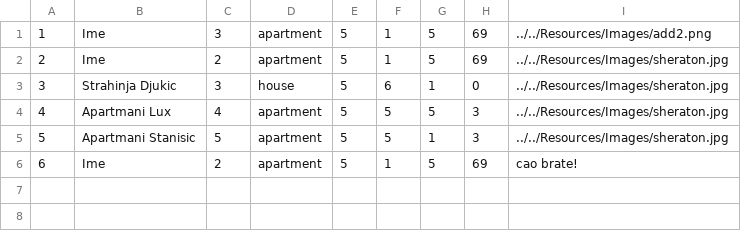
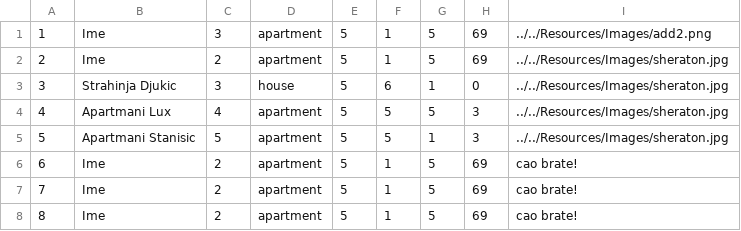
Before and after one commit to kzi-nastava/sims-ra-2024-group-2-team-a, a CSV file: Resources/Data/accomodation.csv, drawn as a sheet; the diff names each change by its address in the sheet, - before the commit and + after, or states it on an @@ line.

```diff
--- a/Resources/Data/accomodation.csv
+++ b/Resources/Data/accomodation.csv
+row 7: 7 | Ime | 2 | apartment | 5 | 1 | 5 | 69 | cao brate!
+row 8: 8 | Ime | 2 | apartment | 5 | 1 | 5 | 69 | cao brate!
```
Also changed, not shown: 10 other files.
